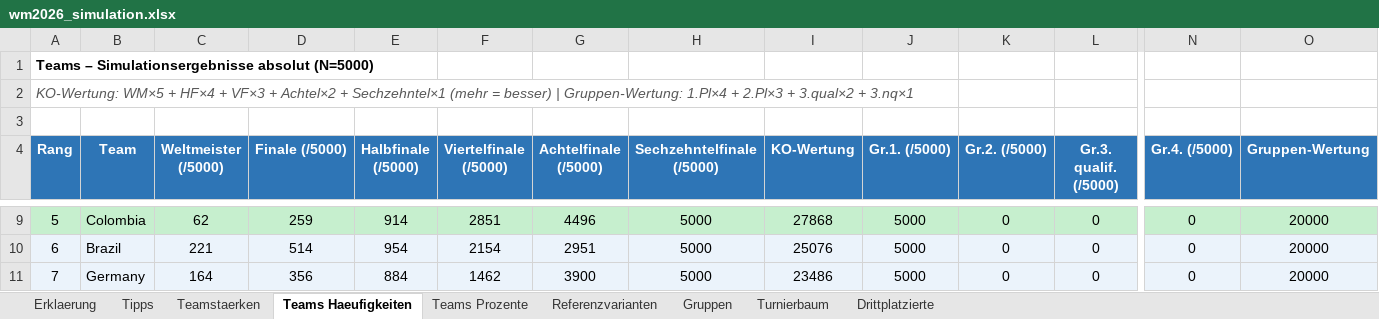
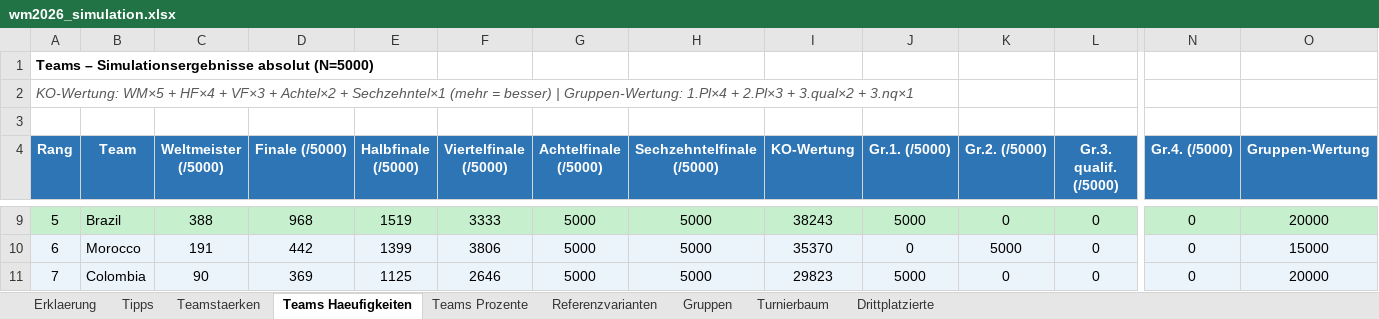
Before and after one commit to flambiertes/fussballanalyse, an Excel workbook: wm_2026/wm2026_simulation.xlsx, sheet Teams Haeufigkeiten, drawn as a sheet; only a part is shown, gaps mark what is left out; values as stored, in another font and other column widths than the file's, no borders; the diff covers the shown part only; the diff names each change by its address in the sheet, - before the commit and + after, or states it on an @@ line.

```diff
--- a/wm_2026/wm2026_simulation.xlsx (sheet Teams Haeufigkeiten)
+++ b/wm_2026/wm2026_simulation.xlsx (sheet Teams Haeufigkeiten)
-B9 (Team): Colombia
+B9 (Team): Brazil
-C9 (Weltmeister (/5000)): 62
+C9 (Weltmeister (/5000)): 388
-D9 (Finale (/5000)): 259
+D9 (Finale (/5000)): 968
-E9 (Halbfinale (/5000)): 914
+E9 (Halbfinale (/5000)): 1519
-F9 (Viertelfinale (/5000)): 2851
+F9 (Viertelfinale (/5000)): 3333
-G9 (Achtelfinale (/5000)): 4496
+G9 (Achtelfinale (/5000)): 5000
-I9 (KO-Wertung): 27868
+I9 (KO-Wertung): 38243
-B10 (Team): Brazil
+B10 (Team): Morocco
-C10 (Weltmeister (/5000)): 221
+C10 (Weltmeister (/5000)): 191
-D10 (Finale (/5000)): 514
+D10 (Finale (/5000)): 442
-E10 (Halbfinale (/5000)): 954
+E10 (Halbfinale (/5000)): 1399
-F10 (Viertelfinale (/5000)): 2154
+F10 (Viertelfinale (/5000)): 3806
-G10 (Achtelfinale (/5000)): 2951
+G10 (Achtelfinale (/5000)): 5000
-I10 (KO-Wertung): 25076
+I10 (KO-Wertung): 35370
-J10 (Gr.1. (/5000)): 5000
+J10 (Gr.1. (/5000)): 0
-K10 (Gr.2. (/5000)): 0
+K10 (Gr.2. (/5000)): 5000
-O10 (Gruppen-Wertung): 20000
+O10 (Gruppen-Wertung): 15000
-B11 (Team): Germany
+B11 (Team): Colombia
-C11 (Weltmeister (/5000)): 164
+C11 (Weltmeister (/5000)): 90
-D11 (Finale (/5000)): 356
+D11 (Finale (/5000)): 369
-E11 (Halbfinale (/5000)): 884
+E11 (Halbfinale (/5000)): 1125
-F11 (Viertelfinale (/5000)): 1462
+F11 (Viertelfinale (/5000)): 2646
-G11 (Achtelfinale (/5000)): 3900
+G11 (Achtelfinale (/5000)): 5000
-I11 (KO-Wertung): 23486
+I11 (KO-Wertung): 29823
```
Also changed, not shown: 237 edited cells elsewhere in this sheet, sheet Teamstaerken, sheet Teams Prozente, sheet Tipps, sheet Erklaerung, sheet Referenzvarianten, sheet Turnierbaum, 1 more sheet, 13 other files.
